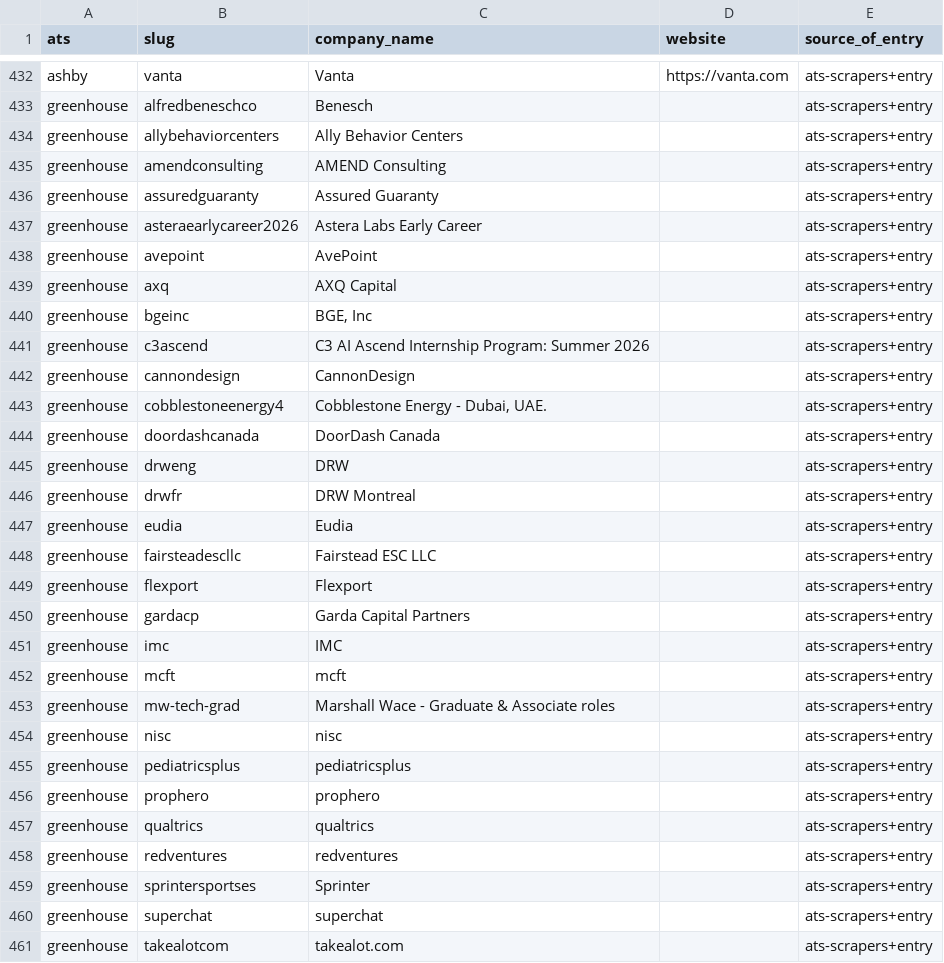
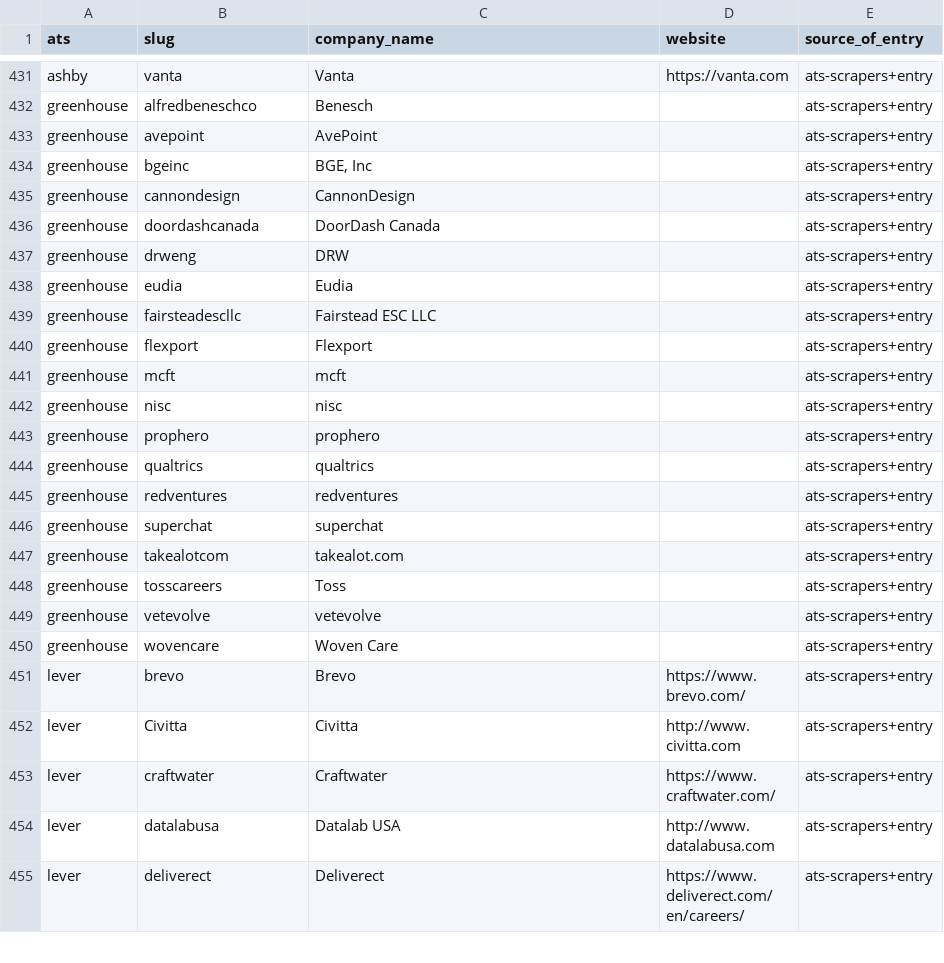
Before and after one commit to AymenJeddou/hireshere, a CSV file: data/boards.csv, drawn as a sheet; only a part is shown, gaps mark what is left out; the shorter side is filled out with more unchanged rows; the diff covers the shown part only; the diff names each change by its address in the sheet, - before the commit and + after, or states it on an @@ line.

Commit message:
Drop 44 added companies whose openings are all office-only
After the first classify run, 118 of the 162 junior-friendly companies list 2,023 jobs
(489 intern or junior); these 44 listed none.

```diff
--- a/data/boards.csv
+++ b/data/boards.csv
-row 434: greenhouse | allybehaviorcenters | Ally Behavior Centers |  | ats-scrapers+entry
-row 435: greenhouse | amendconsulting | AMEND Consulting |  | ats-scrapers+entry
-row 436: greenhouse | assuredguaranty | Assured Guaranty |  | ats-scrapers+entry
-row 437: greenhouse | asteraearlycareer2026 | Astera Labs Early Career |  | ats-scrapers+entry
-row 439: greenhouse | axq | AXQ Capital |  | ats-scrapers+entry
-row 441: greenhouse | c3ascend | C3 AI Ascend Internship Program: Summer 2026 |  | ats-scrapers+entry
-row 443: greenhouse | cobblestoneenergy4 | Cobblestone Energy - Dubai, UAE. |  | ats-scrapers+entry
-row 446: greenhouse | drwfr | DRW Montreal |  | ats-scrapers+entry
-row 450: greenhouse | gardacp | Garda Capital Partners |  | ats-scrapers+entry
-row 451: greenhouse | imc | IMC |  | ats-scrapers+entry
-row 453: greenhouse | mw-tech-grad | Marshall Wace - Graduate & Associate roles |  | ats-scrapers+entry
-row 455: greenhouse | pediatricsplus | pediatricsplus |  | ats-scrapers+entry
-row 459: greenhouse | sprintersportses | Sprinter |  | ats-scrapers+entry
```
Also changed, not shown: 31 removed rows elsewhere in this file, 6 other files.
